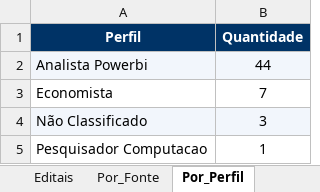
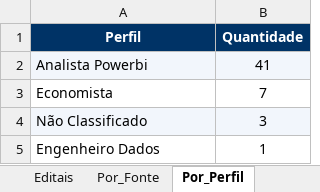
Before and after one commit to jorgel-mendes/analise-editais, an Excel workbook: analise_editais_pnud.xlsx, sheet Por_Perfil, drawn as a sheet; values as stored, in another font and other column widths than the file's, no borders; the diff names each change by its address in the sheet, - before the commit and + after, or states it on an @@ line.

```diff
--- a/analise_editais_pnud.xlsx (sheet Por_Perfil)
+++ b/analise_editais_pnud.xlsx (sheet Por_Perfil)
-B2 (Quantidade): 44
+B2 (Quantidade): 41
-A5 (Perfil): Pesquisador Computacao
+A5 (Perfil): Engenheiro Dados
```
Also changed, not shown: sheet Editais, sheet Perfis, sheet Resumo, sheet Por_Orgao, sheet Por_Area, sheet Por_Fonte, 1 more sheet, 8 other files.
